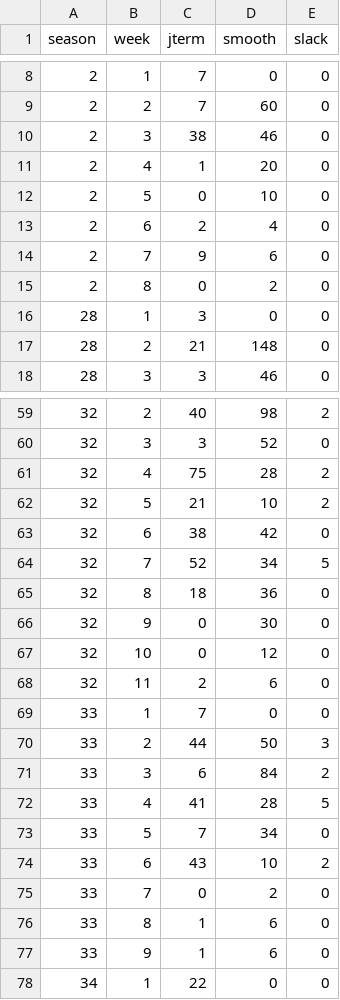
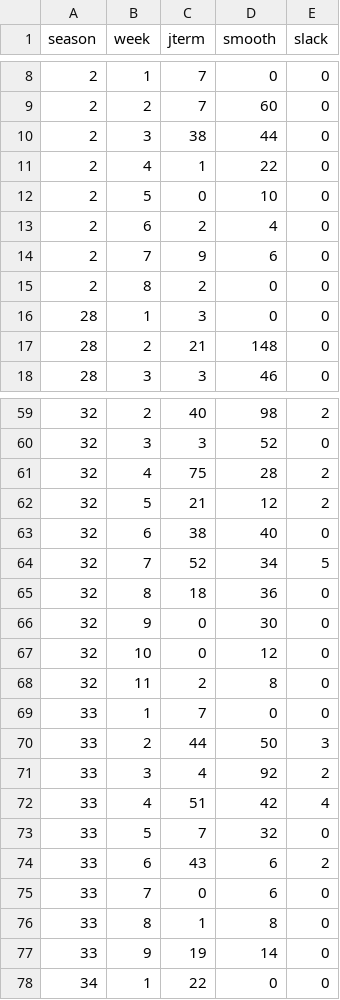
Before and after one commit to nameoffly/26, a CSV file: task1-4/outputs/weekly_penalty.csv, drawn as a sheet; only a part is shown, gaps mark what is left out; the diff covers the shown part only.

```diff
--- a/task1-4/outputs/weekly_penalty.csv
+++ b/task1-4/outputs/weekly_penalty.csv
@@ -9,4 +9,4 @@ season,week,jterm,smooth,slack
 2,2,7,60,0
-2,3,38,46,0
-2,4,1,20,0
+2,3,38,44,0
+2,4,1,22,0
 2,5,0,10,0
@@ -14,3 +14,3 @@ season,week,jterm,smooth,slack
 2,7,9,6,0
-2,8,0,2,0
+2,8,2,0,0
 28,1,3,0,0
@@ -61,4 +61,4 @@ season,week,jterm,smooth,slack
 32,4,75,28,2
-32,5,21,10,2
-32,6,38,42,0
+32,5,21,12,2
+32,6,38,40,0
 32,7,52,34,5
@@ -67,12 +67,12 @@ season,week,jterm,smooth,slack
 32,10,0,12,0
-32,11,2,6,0
+32,11,2,8,0
 33,1,7,0,0
 33,2,44,50,3
-33,3,6,84,2
-33,4,41,28,5
-33,5,7,34,0
-33,6,43,10,2
-33,7,0,2,0
-33,8,1,6,0
-33,9,1,6,0
+33,3,4,92,2
+33,4,51,42,4
+33,5,7,32,0
+33,6,43,6,2
+33,7,0,6,0
+33,8,1,8,0
+33,9,19,14,0
 34,1,22,0,0
```
Also changed, not shown: 18 edited cells elsewhere in this file, task1-4/outputs/consistency_summary.csv, task1-4/outputs/weekly_predictions.csv, 5 other files.
